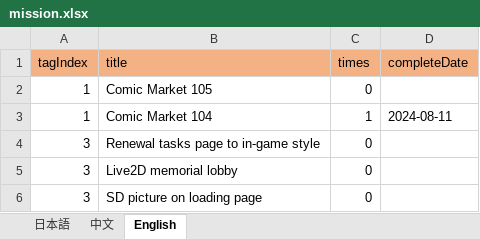
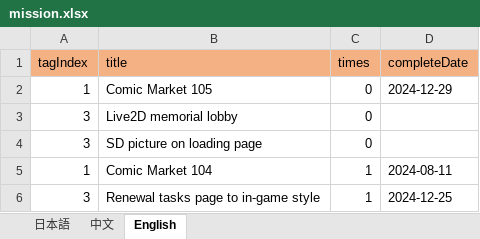
Before and after one commit to ApricotLemonTea/BA-style-homepage, an Excel workbook: public/data/mission.xlsx, sheet English, drawn as a sheet; values as stored, in another font and other column widths than the file's, no borders; removed rows and columns are numbered as before the commit, all else as after; the diff names each change by its address in the sheet, - before the commit and + after, or states it on an @@ line.

```diff
--- a/public/data/mission.xlsx (sheet English)
+++ b/public/data/mission.xlsx (sheet English)
-D2 (completeDate): (empty)
+D2 (completeDate): 2024-12-29
-row 4: 3 | Renewal tasks page to in-game style | 0
@@ row 3 moved to row 5: 1 @@
+row 6: 3 | Renewal tasks page to in-game style | 1 | 2024-12-25
```
Also changed, not shown: sheet 日本語, sheet 中文.
